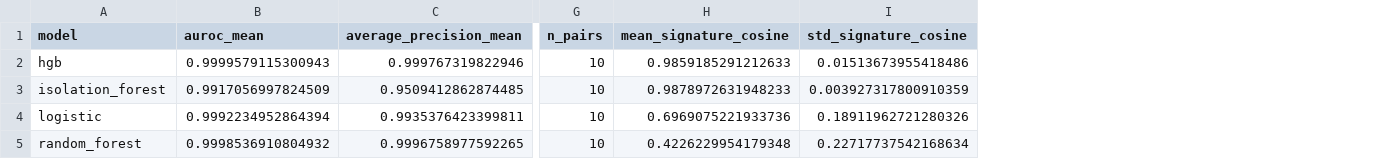
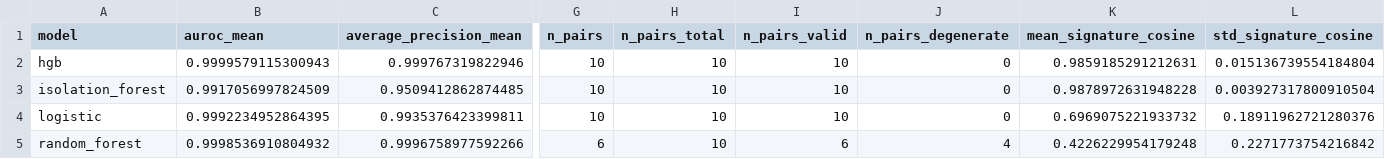
Before and after one commit to canay/telemetry_alarm_xai, a CSV file: results/second_transfer_benchmark_audit_rerun/benchmark_results.csv, drawn as a sheet; only a part is shown, gaps mark what is left out; addresses are those after the commit; the diff names each change by its address in the sheet, - before the commit and + after, or states it on an @@ line.

```diff
--- a/results/second_transfer_benchmark_audit_rerun/benchmark_results.csv
+++ b/results/second_transfer_benchmark_audit_rerun/benchmark_results.csv
+column H (n_pairs_total), rows 2-5: all 10
+column I (n_pairs_valid), rows 2-5: 10 | 10 | 10 | 6
+column J (n_pairs_degenerate), rows 2-5: 0 | 0 | 0 | 4
-K2 (mean_signature_cosine): 0.9859185291212633
+K2 (mean_signature_cosine): 0.9859185291212631
-L2 (std_signature_cosine): 0.01513673955418486
+L2 (std_signature_cosine): 0.015136739554184804
-K3 (mean_signature_cosine): 0.9878972631948233
+K3 (mean_signature_cosine): 0.9878972631948228
-L3 (std_signature_cosine): 0.003927317800910359
+L3 (std_signature_cosine): 0.003927317800910504
-B4 (auroc_mean): 0.9992234952864394
+B4 (auroc_mean): 0.9992234952864395
-K4 (mean_signature_cosine): 0.6969075221933736
+K4 (mean_signature_cosine): 0.6969075221933732
-L4 (std_signature_cosine): 0.18911962721280326
+L4 (std_signature_cosine): 0.18911962721280376
-C5 (average_precision_mean): 0.9996758977592265
+C5 (average_precision_mean): 0.9996758977592266
-G5 (n_pairs): 10
+G5 (n_pairs): 6
-K5 (mean_signature_cosine): 0.4226229954179348
+K5 (mean_signature_cosine): 0.4226229954179248
-L5 (std_signature_cosine): 0.22717737542168634
+L5 (std_signature_cosine): 0.2271773754216842
```
Also changed, not shown: results/opssat_transfer_benchmark/benchmark_results.csv, results/opssat_transfer_benchmark/feature_signature_audit.csv, 12 other files.
